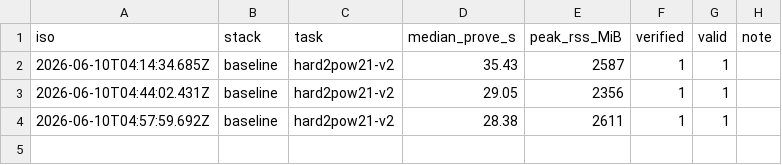
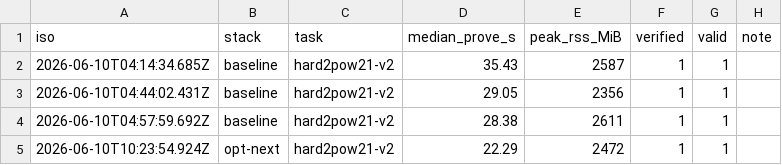
Before and after one commit to lordshashank/zk-prover-arena, a TSV file: boards/time.tsv, drawn as a sheet; the diff names each change by its address in the sheet, - before the commit and + after, or states it on an @@ line.

```diff
--- a/boards/time.tsv
+++ b/boards/time.tsv
+row 5: 2026-06-10T10:23:54.924Z | opt-next | hard2pow21-v2 | 22.29 | 2472 | 1 | 1
```
Also changed, not shown: boards/memory.tsv, 2 other files.
